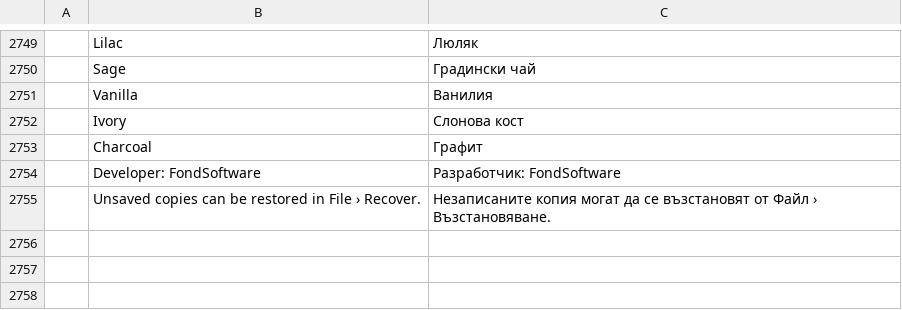
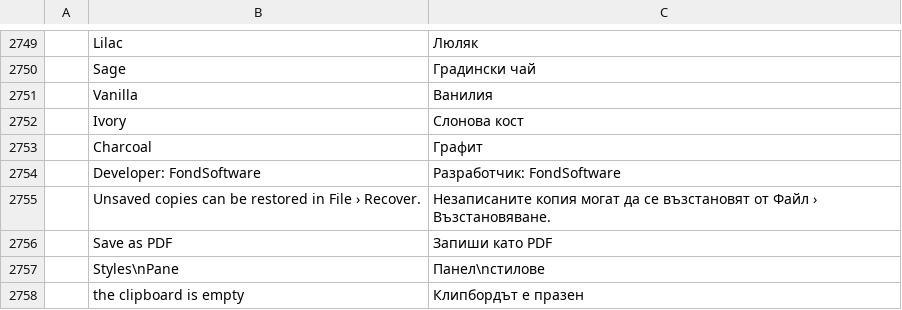
Before and after one commit to Arthuralend/Documents-Tabes, a TSV file: crates/ui-egui/src/i18n/bg.tsv, drawn as a sheet; only a part is shown, gaps mark what is left out; the diff names each change by its address in the sheet, - before the commit and + after, or states it on an @@ line.

```diff
--- a/crates/ui-egui/src/i18n/bg.tsv
+++ b/crates/ui-egui/src/i18n/bg.tsv
+row 2756:  | Save as PDF | Запиши като PDF
+row 2757:  | Styles\nPane | Панел\nстилове
+row 2758:  | the clipboard is empty | Клипбордът е празен
```
Also changed, not shown: crates/ui-egui/src/i18n/hy.tsv, crates/ui-egui/src/i18n/ja.tsv, 33 other files.
